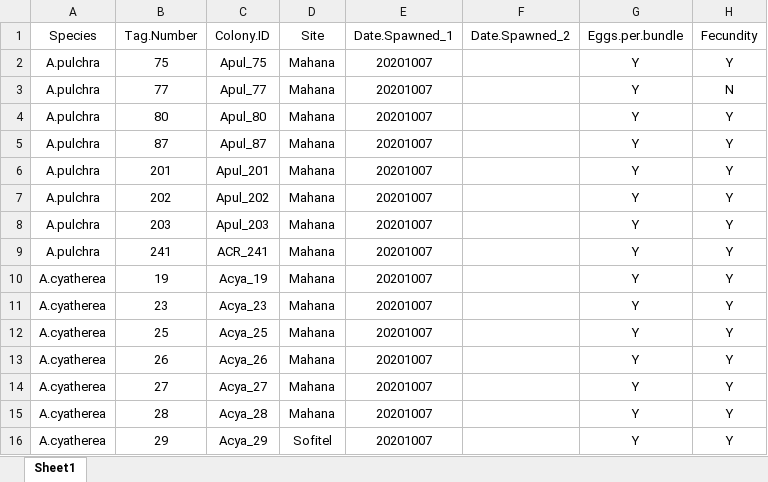
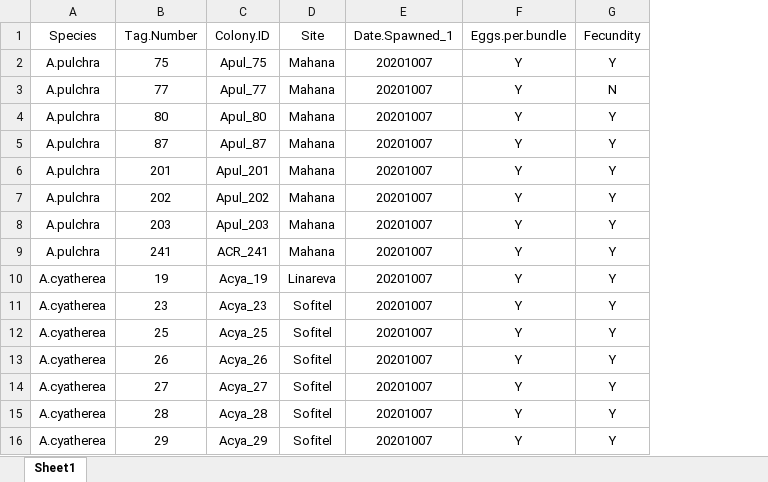
Before and after one commit to dconetta/Apul_Spawning_Nurs.vs.Wild, an Excel workbook: RAnalysis/Metadata/Oct_2020_pulchra_cyatherea_metadata.xlsx, sheet Sheet1, drawn as a sheet; only a part is shown; values as stored, in another font and other column widths than the file's, no borders; removed rows and columns are numbered as before the commit, all else as after; the diff covers the shown part only; the diff names each change by its address in the sheet, - before the commit and + after, or states it on an @@ line.

```diff
--- a/RAnalysis/Metadata/Oct_2020_pulchra_cyatherea_metadata.xlsx (sheet Sheet1)
+++ b/RAnalysis/Metadata/Oct_2020_pulchra_cyatherea_metadata.xlsx (sheet Sheet1)
-column F (Date.Spawned_2), empty
-D10 (Site): Mahana
+D10 (Site): Linareva
-D11:D15 (Site): Mahana
+D11:D15 (Site): Sofitel
```
Also changed, not shown: 16 added rows and 2 edited cells elsewhere in this sheet, RAnalysis/Data/Oct_2020/Wild_vs_Nurs/Eggs.per.bundle.xlsx, RAnalysis/Data/Oct_2020/Wild_vs_Nurs/Molecular.sample.info.xlsx, 4 other files.
